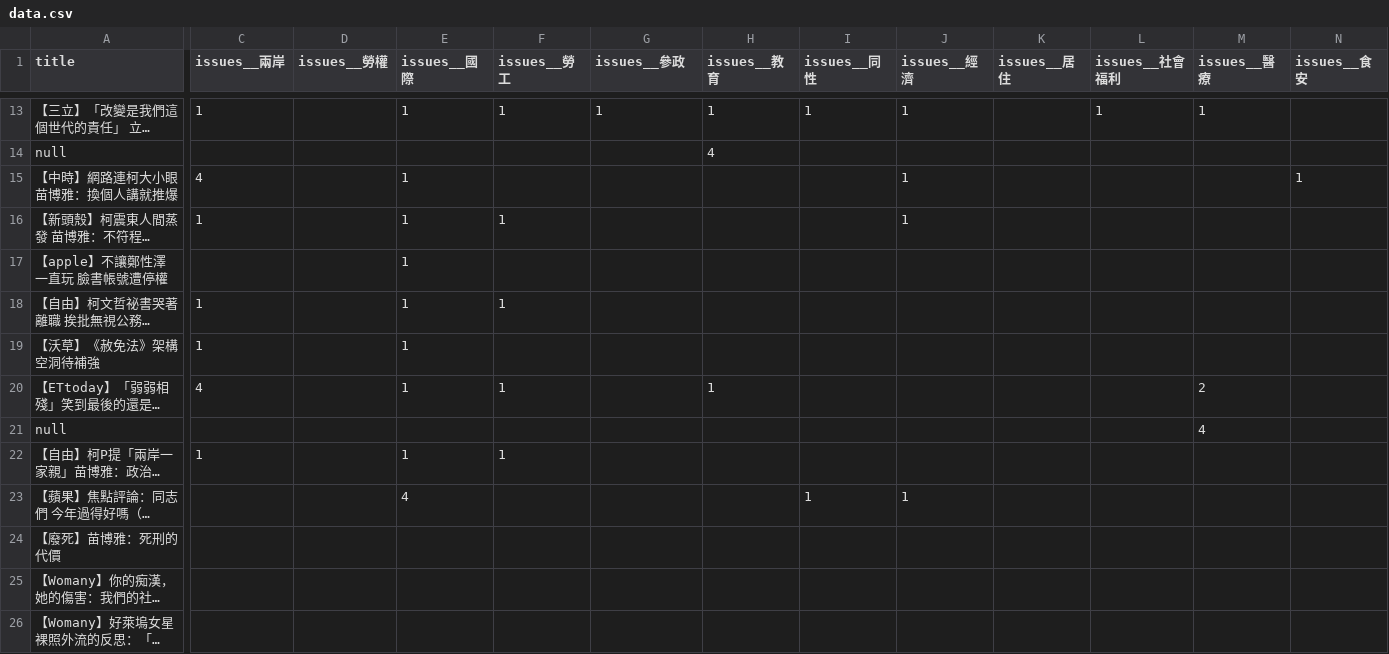
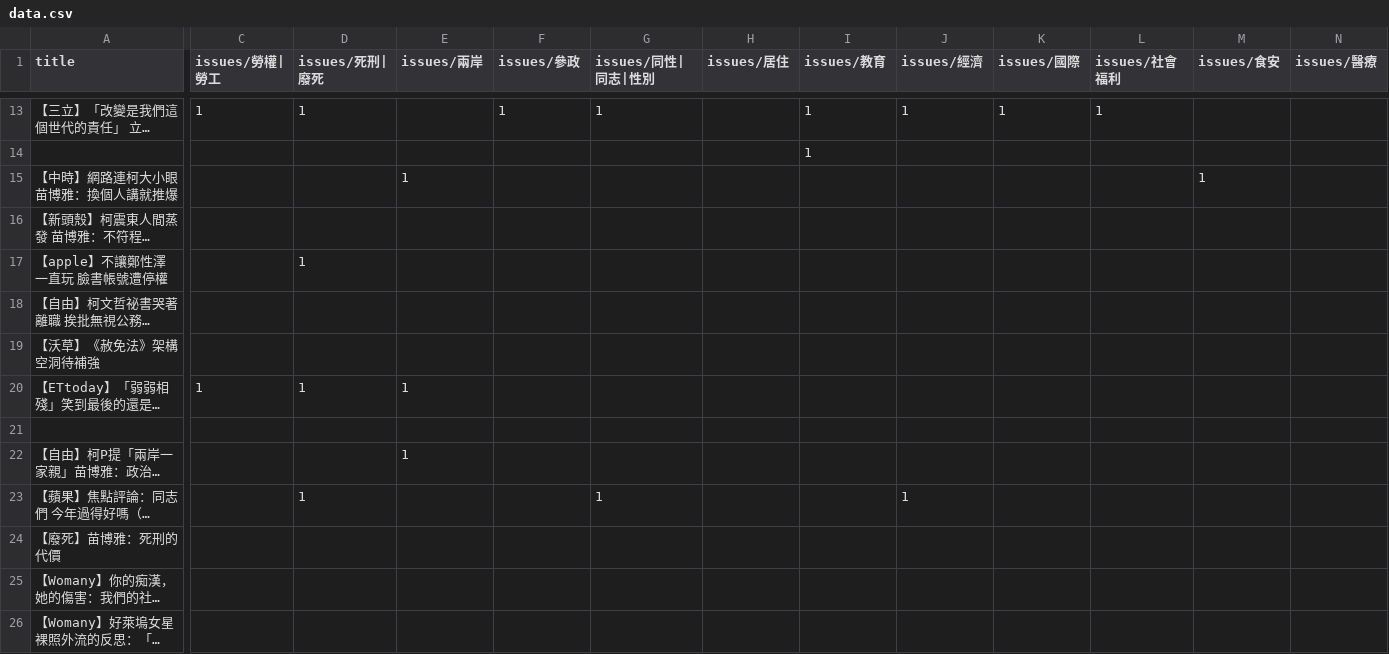
Before and after one commit to watchout-tw/candidate-ingredient, a CSV file: data.csv, drawn as a sheet; only a part is shown, gaps mark what is left out; long unchanged cells end in …; removed rows and columns are numbered as before the commit, all else as after; rows hold the shown columns only; the diff covers the shown part only; the diff names each change by its address in the sheet, - before the commit and + after, or states it on an @@ line.

```diff
--- a/data.csv
+++ b/data.csv
-C1: issues__兩岸
+C1: issues/勞權|勞工
-D1: issues__勞權
+D1: issues/死刑|廢死
-E1: issues__國際
+E1: issues/兩岸
-F1: issues__勞工
+F1: issues/參政
-G1: issues__參政
+G1: issues/同性|同志|性別
-H1: issues__教育
+H1: issues/居住
-I1: issues__同性
+I1: issues/教育
-J1: issues__經濟
+J1: issues/經濟
-K1: issues__居住
+K1: issues/國際
-L1: issues__社會福利
+L1: issues/社會福利
-M1: issues__醫療
+M1: issues/食安
-N1: issues__食安
+N1: issues/醫療
-D13 (issues/死刑|廢死): (empty)
+D13 (issues/死刑|廢死): 1
-E13 (issues/兩岸): 1
+E13 (issues/兩岸): (empty)
-H13 (issues/居住): 1
+H13 (issues/居住): (empty)
-K13 (issues/國際): (empty)
+K13 (issues/國際): 1
-M13 (issues/食安): 1
+M13 (issues/食安): (empty)
-row 14: null |  |  |  |  |  | 4
+row 14:  |  |  |  |  |  |  | 1
-C15 (issues/勞權|勞工): 4
+C15 (issues/勞權|勞工): (empty)
-J15:J16 (issues/經濟): 1
+J15:J16 (issues/經濟): (empty)
-M15 (issues/食安): (empty)
+M15 (issues/食安): 1
-N15 (issues/醫療): 1
+N15 (issues/醫療): (empty)
-C16 (issues/勞權|勞工): 1
+C16 (issues/勞權|勞工): (empty)
-E16:E19 (issues/兩岸): 1
+E16:E19 (issues/兩岸): (empty)
-F16 (issues/參政): 1
+F16 (issues/參政): (empty)
-D17 (issues/死刑|廢死): (empty)
+D17 (issues/死刑|廢死): 1
-C18:C19 (issues/勞權|勞工): 1
+C18:C19 (issues/勞權|勞工): (empty)
-F18 (issues/參政): 1
+F18 (issues/參政): (empty)
-C20 (issues/勞權|勞工): 4
+C20 (issues/勞權|勞工): 1
-D20 (issues/死刑|廢死): (empty)
+D20 (issues/死刑|廢死): 1
-F20 (issues/參政): 1
+F20 (issues/參政): (empty)
-H20 (issues/居住): 1
+H20 (issues/居住): (empty)
-M20 (issues/食安): 2
+M20 (issues/食安): (empty)
-row 21: null |  |  |  |  |  |  |  |  |  |  | 4
+row 21: (empty)
-C22 (issues/勞權|勞工): 1
+C22 (issues/勞權|勞工): (empty)
-F22 (issues/參政): 1
+F22 (issues/參政): (empty)
-D23 (issues/死刑|廢死): (empty)
+D23 (issues/死刑|廢死): 1
-E23 (issues/兩岸): 4
+E23 (issues/兩岸): (empty)
-G23 (issues/同性|同志|性別): (empty)
+G23 (issues/同性|同志|性別): 1
-I23 (issues/教育): 1
+I23 (issues/教育): (empty)
```
Also changed, not shown: 50 edited cells elsewhere in this file.
